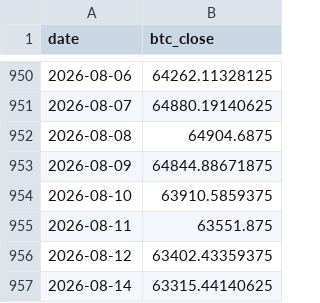
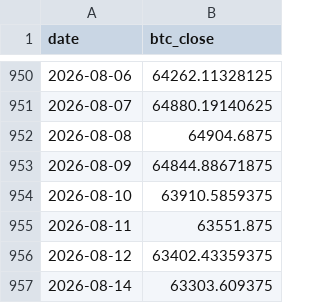
Before and after one commit to r12922076/mstr-premium-monitor, a CSV file: data/raw/btc_price.csv, drawn as a sheet; only a part is shown, gaps mark what is left out.

```diff
--- a/data/raw/btc_price.csv
+++ b/data/raw/btc_price.csv
@@ -956,2 +956,2 @@ date,btc_close
 2026-08-12,63402.43359375
-2026-08-14,63315.44140625
+2026-08-14,63303.609375
```
Also changed, not shown: 4 other files.
